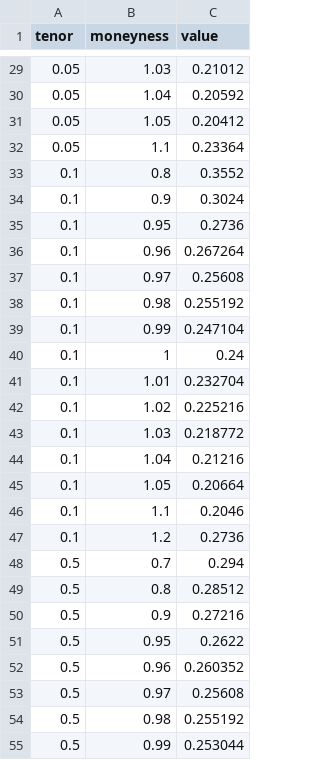
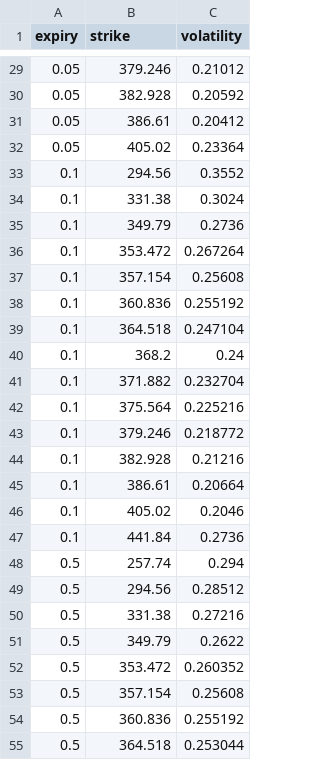
Before and after one commit to QuantCourseBP/QuantCourseBP, a CSV file: mkt/vol_example2.csv, drawn as a sheet; only a part is shown, gaps mark what is left out; the diff covers the shown part only.

```diff
--- a/mkt/vol_example2.csv
+++ b/mkt/vol_example2.csv
@@ -1 +1 @@
-tenor,moneyness,value
+expiry,strike,volatility
@@ -29,27 +29,27 @@ tenor,moneyness,value
-0.05,1.03,0.21012
-0.05,1.04,0.20592
-0.05,1.05,0.20412
-0.05,1.1,0.23364
-0.1,0.8,0.3552
-0.1,0.9,0.3024
-0.1,0.95,0.2736
-0.1,0.96,0.267264
-0.1,0.97,0.25608
-0.1,0.98,0.255192
-0.1,0.99,0.247104
-0.1,1,0.24
-0.1,1.01,0.232704
-0.1,1.02,0.225216
-0.1,1.03,0.218772
-0.1,1.04,0.21216
-0.1,1.05,0.20664
-0.1,1.1,0.2046
-0.1,1.2,0.2736
-0.5,0.7,0.294
-0.5,0.8,0.28512
-0.5,0.9,0.27216
-0.5,0.95,0.2622
-0.5,0.96,0.260352
-0.5,0.97,0.25608
-0.5,0.98,0.255192
-0.5,0.99,0.253044
+0.05,379.246,0.21012
+0.05,382.928,0.20592
+0.05,386.61,0.20412
+0.05,405.02,0.23364
+0.1,294.56,0.3552
+0.1,331.38,0.3024
+0.1,349.79,0.2736
+0.1,353.472,0.267264
+0.1,357.154,0.25608
+0.1,360.836,0.255192
+0.1,364.518,0.247104
+0.1,368.2,0.24
+0.1,371.882,0.232704
+0.1,375.564,0.225216
+0.1,379.246,0.218772
+0.1,382.928,0.21216
+0.1,386.61,0.20664
+0.1,405.02,0.2046
+0.1,441.84,0.2736
+0.5,257.74,0.294
+0.5,294.56,0.28512
+0.5,331.38,0.27216
+0.5,349.79,0.2622
+0.5,353.472,0.260352
+0.5,357.154,0.25608
+0.5,360.836,0.255192
+0.5,364.518,0.253044
```
Also changed, not shown: 96 edited cells elsewhere in this file, mkt/vol_example1.csv, 8 other files.
